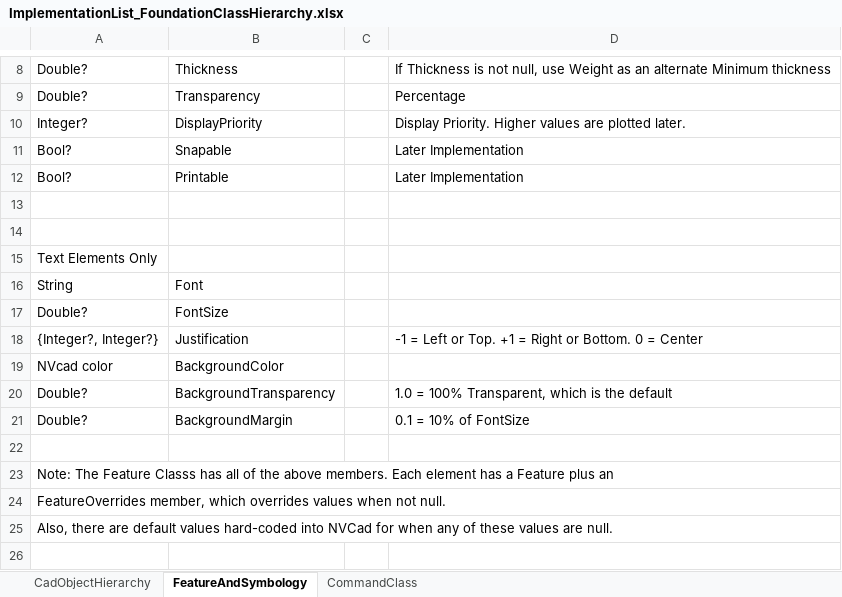
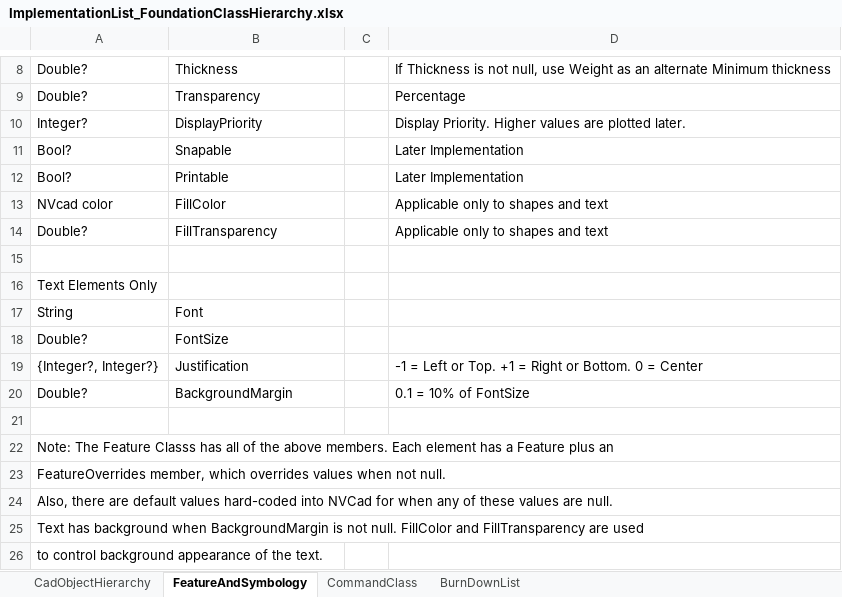
Before and after one commit to PaulSchrum/NetVecCad, an Excel workbook: ProjectManagement/ImplementationList_FoundationClassHierarchy.xlsx, sheet FeatureAndSymbology, drawn as a sheet; only a part is shown, gaps mark what is left out; values as stored, in another font and other column widths than the file's, no borders; removed rows and columns are numbered as before the commit, all else as after; the diff names each change by its address in the sheet, - before the commit and + after, or states it on an @@ line.

Commit message:
Added Burndown List for NetVecCad basics

```diff
--- a/ProjectManagement/ImplementationList_FoundationClassHierarchy.xlsx (sheet FeatureAndSymbology)
+++ b/ProjectManagement/ImplementationList_FoundationClassHierarchy.xlsx (sheet FeatureAndSymbology)
+sheet tab: BurnDownList
-row 13: (empty)
+row 13: NVcad color | FillColor |  | Applicable only to shapes and text
+row 14: Double? | FillTransparency |  | Applicable only to shapes and text
-row 19: NVcad color | BackgroundColor
-row 20: Double? | BackgroundTransparency |  | 1.0 = 100% Transparent, which is the default
+row 25: Text has background when BackgroundMargin is not null. FillColor and FillTransparency are used
+row 26: to control background appearance of the text.
```
Also changed, not shown: sheet CadObjectHierarchy.
